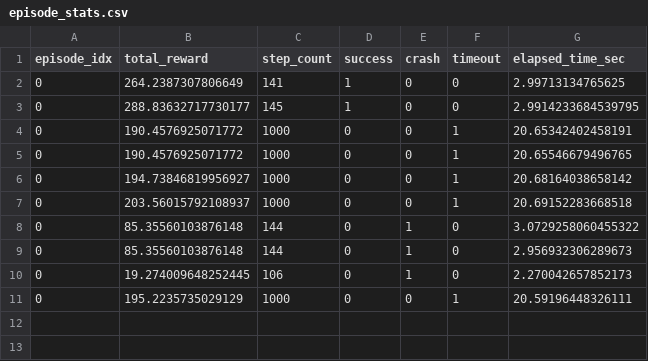
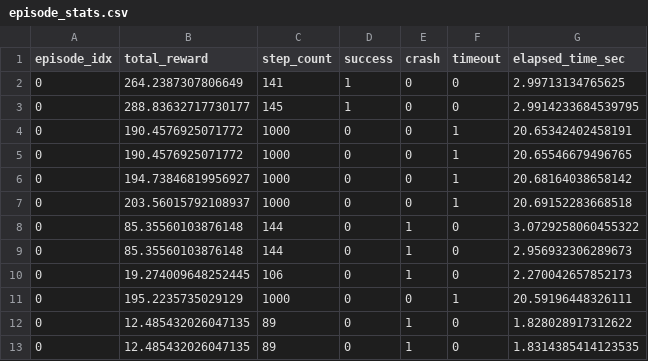
Before and after one commit to moran1024a/hw12, a CSV file: badcase_replay_logs/episode_stats.csv, drawn as a sheet; the diff names each change by its address in the sheet, - before the commit and + after, or states it on an @@ line.

```diff
--- a/badcase_replay_logs/episode_stats.csv
+++ b/badcase_replay_logs/episode_stats.csv
+row 12: 0 | 12.485432026047135 | 89 | 0 | 1 | 0 | 1.828028917312622
+row 13: 0 | 12.485432026047135 | 89 | 0 | 1 | 0 | 1.8314385414123535
```
Also changed, not shown: badcase_logs/badcase_category_summary.csv, 20 other files.
